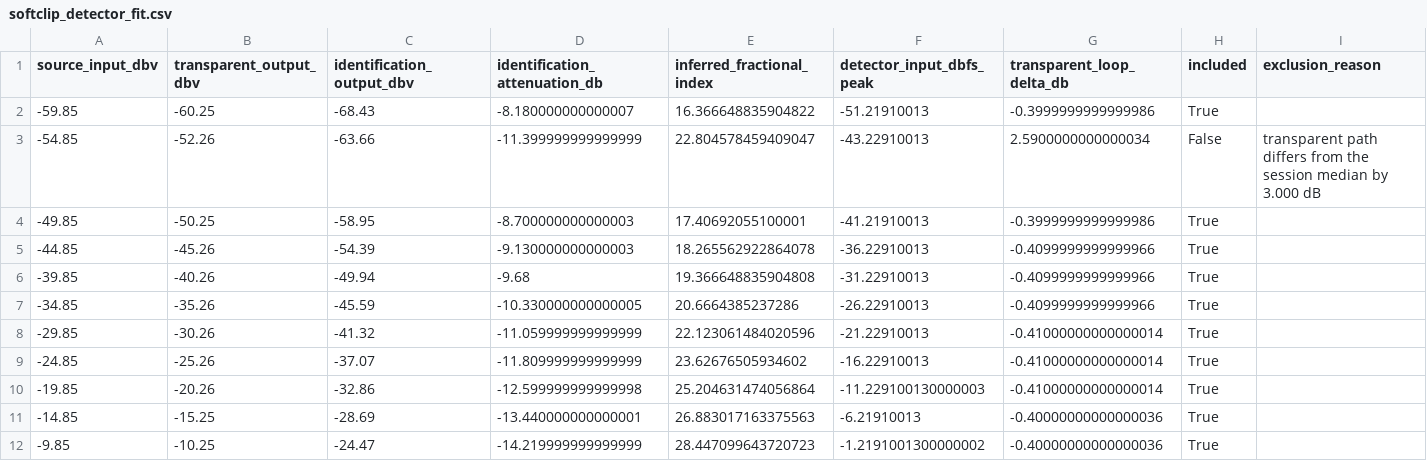
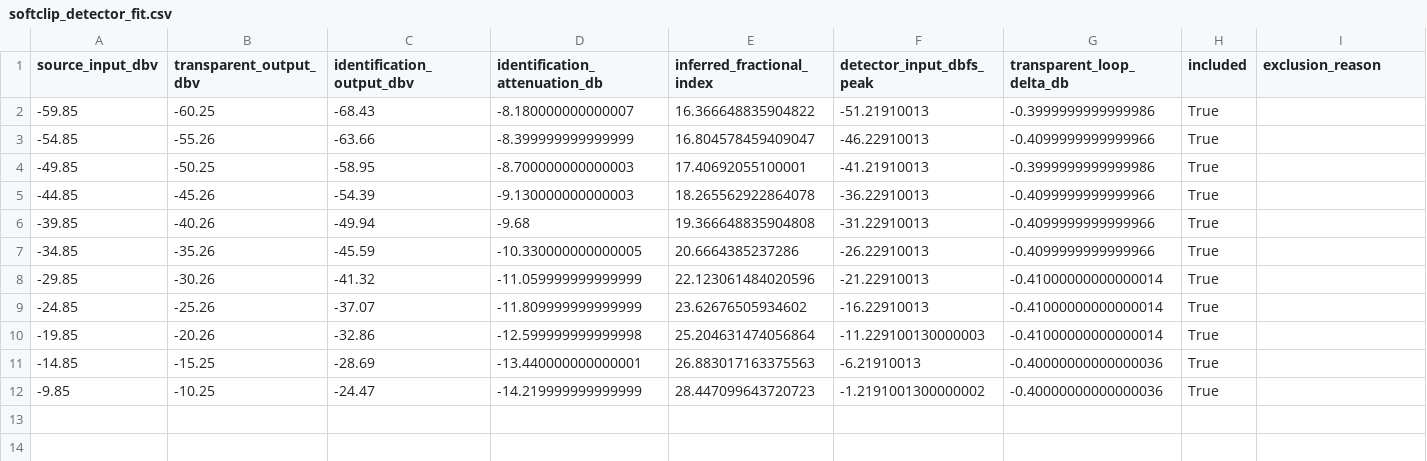
Before and after one commit to joaocolombari/tiresias-eval, a CSV file: tiresias-eval-sigma/rew/prescription-campaign-2026-08-14/processed/softclip_calibration/softclip_detector_fit.csv, drawn as a sheet.

```diff
--- a/tiresias-eval-sigma/rew/prescription-campaign-2026-08-14/processed/softclip_calibration/softclip_detector_fit.csv
+++ b/tiresias-eval-sigma/rew/prescription-campaign-2026-08-14/processed/softclip_calibration/softclip_detector_fit.csv
@@ -2,3 +2,3 @@ source_input_dbv,transparent_output_dbv,identification_output_dbv,identification
 -59.85,-60.25,-68.43,-8.180000000000007,16.366648835904822,-51.21910013,-0.3999999999999986,True,
--54.85,-52.26,-63.66,-11.399999999999999,22.804578459409047,-43.22910013,2.5900000000000034,False,transparent path differs from the session median by 3.000 dB
+-54.85,-55.26,-63.66,-8.399999999999999,16.804578459409047,-46.22910013,-0.4099999999999966,True,
 -49.85,-50.25,-58.95,-8.700000000000003,17.40692055100001,-41.21910013,-0.3999999999999986,True,
```
Also changed, not shown: tiresias-eval-sigma/rew/prescription-campaign-2026-08-14/processed/softclip_calibration/softclip_calibrated_lut.csv, 47 other files.
